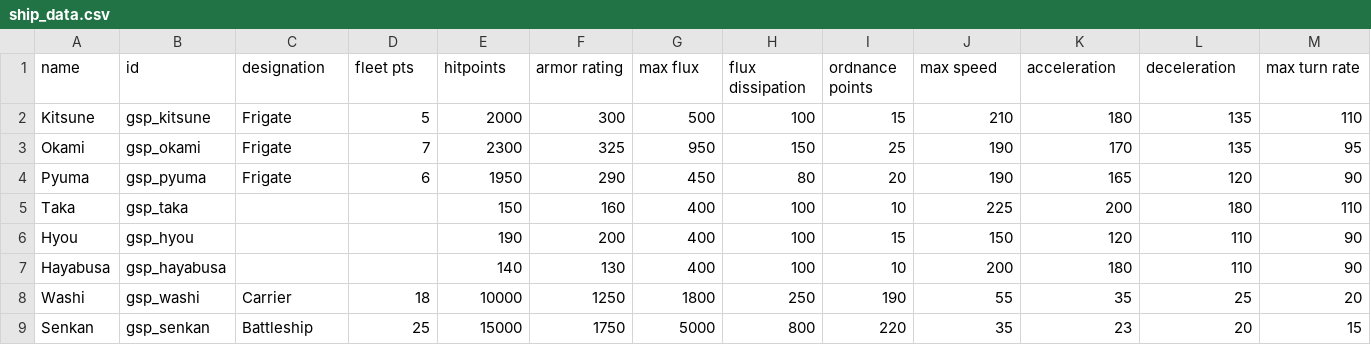
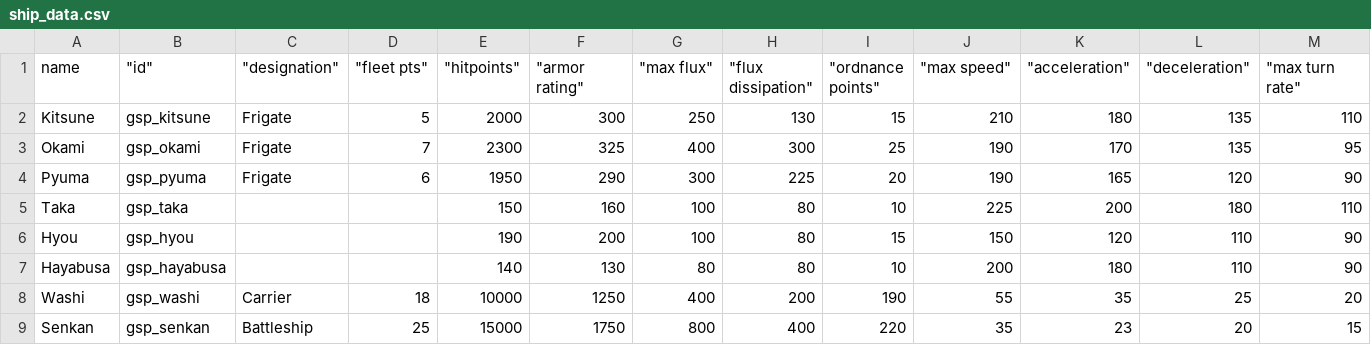
Before and after one commit to Trylobot/starsector-mods, a CSV file: gsp/data/hulls/ship_data.csv, drawn as a sheet; only a part is shown; the diff covers the shown part only; the diff names each change by its address in the sheet, - before the commit and + after, or states it on an @@ line.

```diff
--- a/gsp/data/hulls/ship_data.csv
+++ b/gsp/data/hulls/ship_data.csv
-B1: id
+B1: "id"
-C1: designation
+C1: "designation"
-D1: fleet pts
+D1: "fleet pts"
-E1: hitpoints
+E1: "hitpoints"
-F1: armor rating
+F1: "armor rating"
-G1: max flux
+G1: "max flux"
-H1: flux dissipation
+H1: "flux dissipation"
-I1: ordnance points
+I1: "ordnance points"
-J1: max speed
+J1: "max speed"
-K1: acceleration
+K1: "acceleration"
-L1: deceleration
+L1: "deceleration"
-M1: max turn rate
+M1: "max turn rate"
-G2 ("max flux"): 500
+G2 ("max flux"): 250
-H2 ("flux dissipation"): 100
+H2 ("flux dissipation"): 130
-G3 ("max flux"): 950
+G3 ("max flux"): 400
-H3 ("flux dissipation"): 150
+H3 ("flux dissipation"): 300
-G4 ("max flux"): 450
+G4 ("max flux"): 300
-H4 ("flux dissipation"): 80
+H4 ("flux dissipation"): 225
-G5:G6 ("max flux"): 400
+G5:G6 ("max flux"): 100
-H5:H7 ("flux dissipation"): 100
+H5:H7 ("flux dissipation"): 80
-G7 ("max flux"): 400
+G7 ("max flux"): 80
-G8 ("max flux"): 1800
+G8 ("max flux"): 400
-H8 ("flux dissipation"): 250
+H8 ("flux dissipation"): 200
-G9 ("max flux"): 5000
+G9 ("max flux"): 800
-H9 ("flux dissipation"): 800
+H9 ("flux dissipation"): 400
```
Also changed, not shown: 7 edited cells elsewhere in this file, 3 other files.
